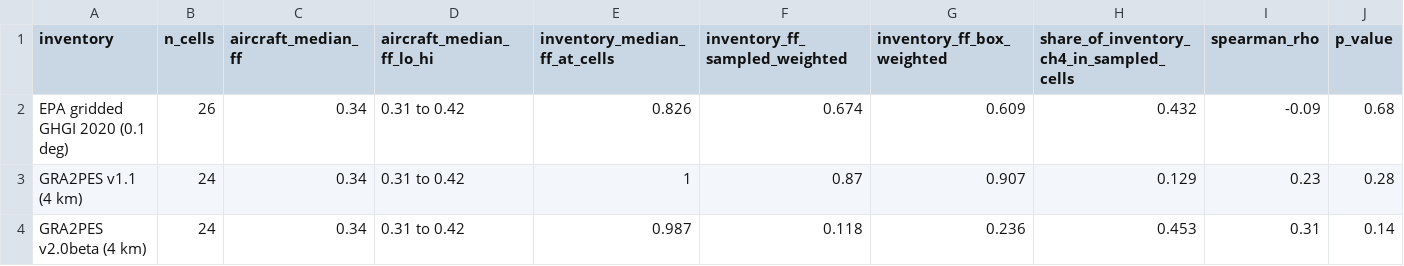
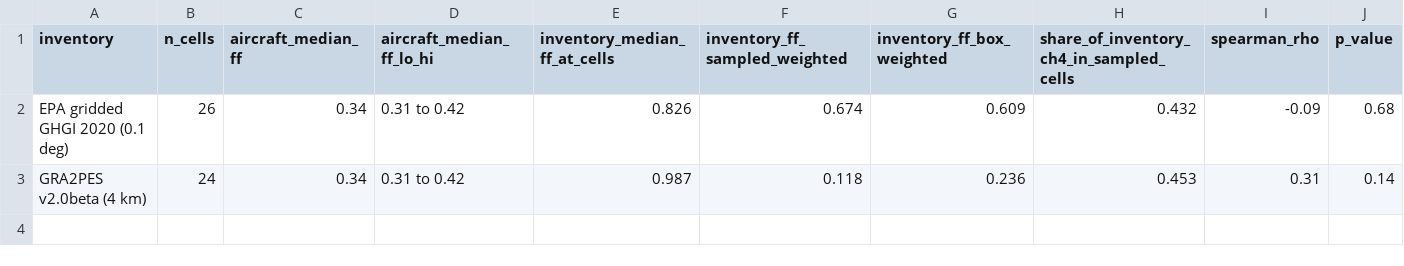
Before and after one commit to pdez90/methane_AMMBEC, a CSV file: results/spatial_match_summary.csv, drawn as a sheet; only a part is shown; rows hold the shown columns only; the diff names each change by its address in the sheet, - before the commit and + after, or states it on an @@ line.

```diff
--- a/results/spatial_match_summary.csv
+++ b/results/spatial_match_summary.csv
-row 3: GRA2PES v1.1 (4 km) | 24 | 0.34 | 0.31 to 0.42 | 1 | 0.87 | 0.907 | 0.129 | 0.23 | 0.28
```
Also changed, not shown: results/ethane_precision_sensitivity.csv, results/lag_estimates.csv, 31 other files.
